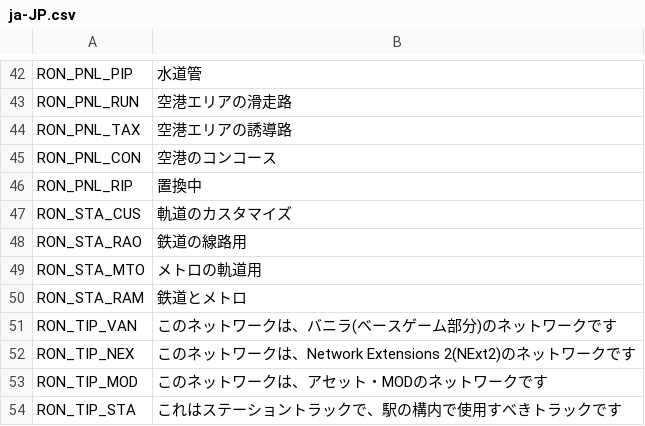
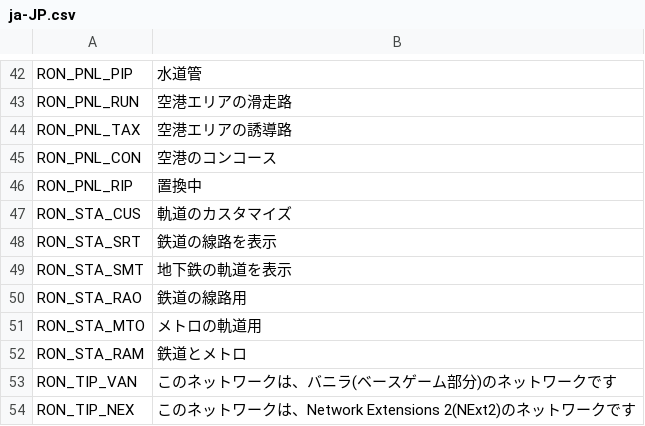
Before and after one commit to algernon-A/RON, a CSV file: Translations/ja-JP.csv, drawn as a sheet; only a part is shown, gaps mark what is left out; the shorter side is filled out with more unchanged rows; the diff names each change by its address in the sheet, - before the commit and + after, or states it on an @@ line.

```diff
--- a/Translations/ja-JP.csv
+++ b/Translations/ja-JP.csv
+row 48: RON_STA_SRT | 鉄道の線路を表示
+row 49: RON_STA_SMT | 地下鉄の軌道を表示
```
Also changed, not shown: Translations/cs-CZ.csv, Translations/de-DE.csv, 7 other files.
